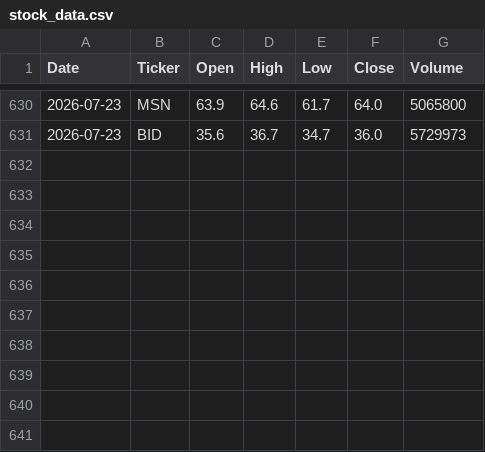
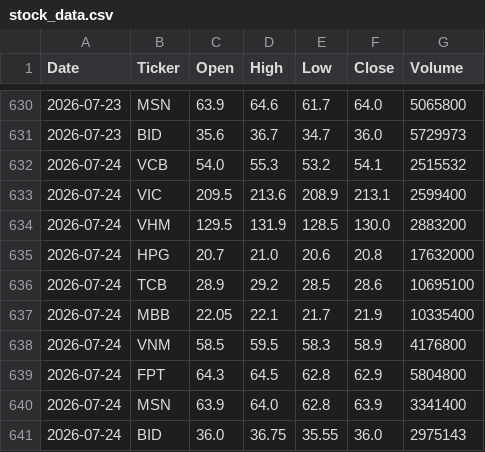
Before and after one commit to PHUONGCUBA12/vn-stock-data, a CSV file: data/stock_data.csv, drawn as a sheet; only a part is shown, gaps mark what is left out.

```diff
--- a/data/stock_data.csv
+++ b/data/stock_data.csv
@@ -631 +631,11 @@ Date,Ticker,Open,High,Low,Close,Volume
 2026-07-23,BID,35.6,36.7,34.7,36.0,5729973
+2026-07-24,VCB,54.0,55.3,53.2,54.1,2515532
+2026-07-24,VIC,209.5,213.6,208.9,213.1,2599400
+2026-07-24,VHM,129.5,131.9,128.5,130.0,2883200
+2026-07-24,HPG,20.7,21.0,20.6,20.8,17632000
+2026-07-24,TCB,28.9,29.2,28.5,28.6,10695100
+2026-07-24,MBB,22.05,22.1,21.7,21.9,10335400
+2026-07-24,VNM,58.5,59.5,58.3,58.9,4176800
+2026-07-24,FPT,64.3,64.5,62.8,62.9,5804800
+2026-07-24,MSN,63.9,64.0,62.8,63.9,3341400
+2026-07-24,BID,36.0,36.75,35.55,36.0,2975143
```
Also changed, not shown: 1 other file.
